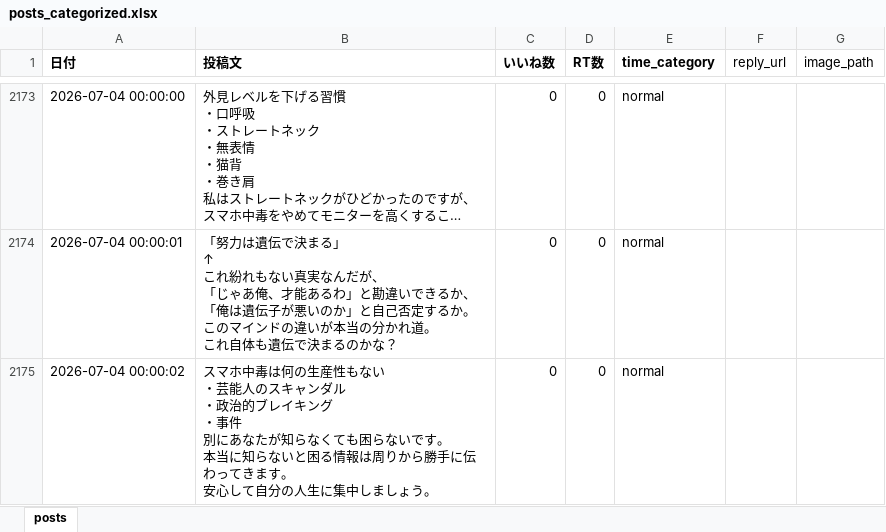
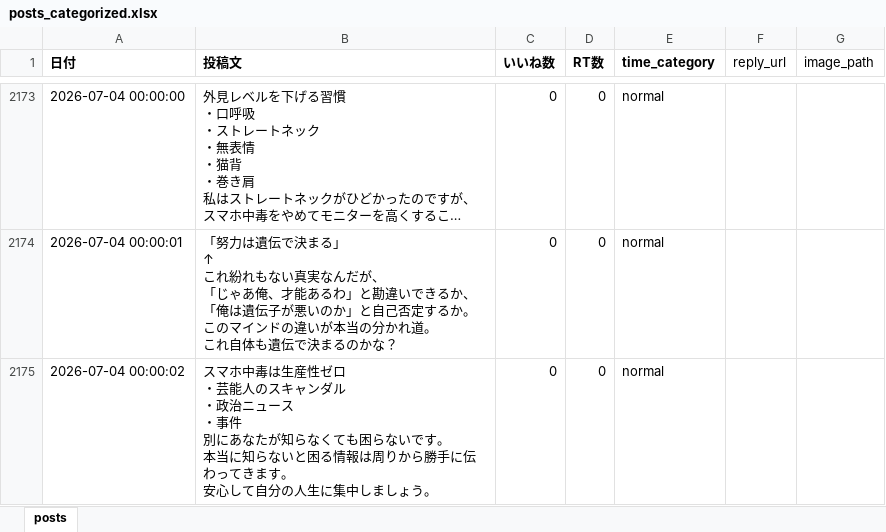
Before and after one commit to kotablog23-hub/sigma-auto-post, an Excel workbook: x_posts/posts_categorized.xlsx, sheet posts, drawn as a sheet; only a part is shown, gaps mark what is left out; long unchanged cells end in …; values as stored, in another font and other column widths than the file's, no borders; ↵ is a line break in a cell; the diff names each change by its address in the sheet, - before the commit and + after, or states it on an @@ line.

Commit message:
Fix post: スマホ中毒は生産性ゼロ（修正）

```diff
--- a/x_posts/posts_categorized.xlsx (sheet posts)
+++ b/x_posts/posts_categorized.xlsx (sheet posts)
-B2175 (投稿文): …ホ中毒は何の生産性もない ↵ ・芸能人のスキャンダル ↵ ・政治的ブレイキング ↵ ・事件…
+B2175 (投稿文): …ホ中毒は生産性ゼロ ↵ ・芸能人のスキャンダル ↵ ・政治ニュース ↵ ・事件…
```
